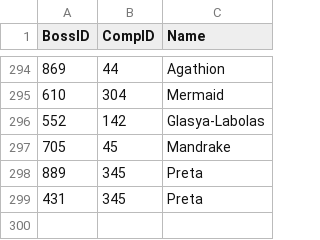
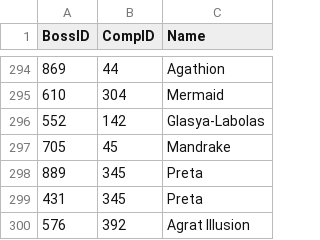
Before and after one commit to Sjerver/smtVV-rando, a CSV file: base/BossPlayerMap.csv, drawn as a sheet; only a part is shown, gaps mark what is left out; the diff names each change by its address in the sheet, - before the commit and + after, or states it on an @@ line.

Commit message:
adds illusion agrat to miniboss pool

```diff
--- a/base/BossPlayerMap.csv
+++ b/base/BossPlayerMap.csv
+row 300: 576 | 392 | Agrat Illusion
```
Also changed, not shown: 3 other files.
